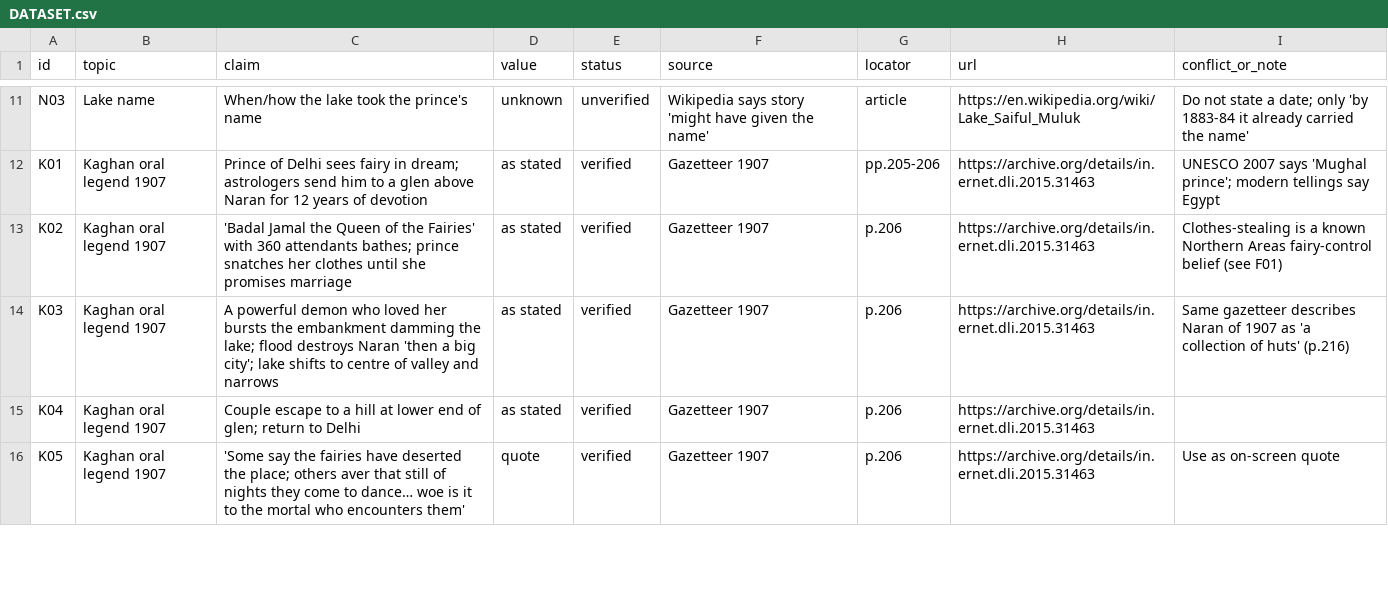
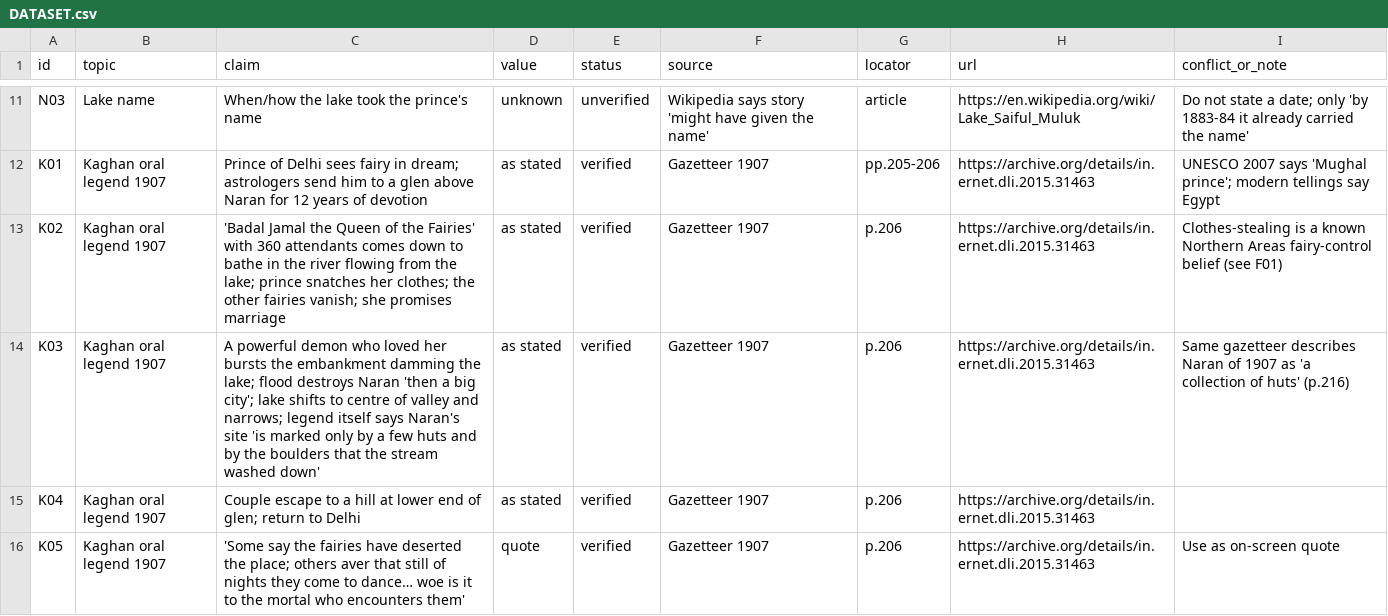
Before and after one commit to ahmad-ali7/Files, a CSV file: suraagh_nama/03_legends_lane/ep01_saiful_malook/DATASET.csv, drawn as a sheet; only a part is shown, gaps mark what is left out.

```diff
--- a/suraagh_nama/03_legends_lane/ep01_saiful_malook/DATASET.csv
+++ b/suraagh_nama/03_legends_lane/ep01_saiful_malook/DATASET.csv
@@ -12,4 +12,4 @@ N03,Lake name,When/how the lake took the prince's name,unknown,unverified,Wikipe
 K01,Kaghan oral legend 1907,Prince of Delhi sees fairy in dream; astrologers send him to a glen above Naran for 12 years of devotion,as stated,verified,Gazetteer 1907,pp.205-206,https://archive.org/details/in.ernet.dli.2015.31463,UNESCO 2007 says 'Mughal prince'; modern tellings say Egypt
-K02,Kaghan oral legend 1907,'Badal Jamal the Queen of the Fairies' with 360 attendants bathes; prince snatches her clothes until she promises marriage,as stated,verified,Gazetteer 1907,p.206,https://archive.org/details/in.ernet.dli.2015.31463,Clothes-stealing is a known Northern Areas fairy-control belief (see F01)
-K03,Kaghan oral legend 1907,A powerful demon who loved her bursts the embankment damming the lake; flood destroys Naran 'then a big city'; lake shifts to centre of valley and narrows,as stated,verified,Gazetteer 1907,p.206,https://archive.org/details/in.ernet.dli.2015.31463,Same gazetteer describes Naran of 1907 as 'a collection of huts' (p.216)
+K02,Kaghan oral legend 1907,'Badal Jamal the Queen of the Fairies' with 360 attendants comes down to bathe in the river flowing from the lake; prince snatches her clothes; the other fairies vanish; she promises marriage,as stated,verified,Gazetteer 1907,p.206,https://archive.org/details/in.ernet.dli.2015.31463,Clothes-stealing is a known Northern Areas fairy-control belief (see F01)
+K03,Kaghan oral legend 1907,A powerful demon who loved her bursts the embankment damming the lake; flood destroys Naran 'then a big city'; lake shifts to centre of valley and narrows; legend itself says Naran's site 'is marked only by a few huts and by the boulders that the stream washed down',as stated,verified,Gazetteer 1907,p.206,https://archive.org/details/in.ernet.dli.2015.31463,Same gazetteer describes Naran of 1907 as 'a collection of huts' (p.216)
 K04,Kaghan oral legend 1907,Couple escape to a hill at lower end of glen; return to Delhi,as stated,verified,Gazetteer 1907,p.206,https://archive.org/details/in.ernet.dli.2015.31463,
```
Also changed, not shown: 3 other files.
